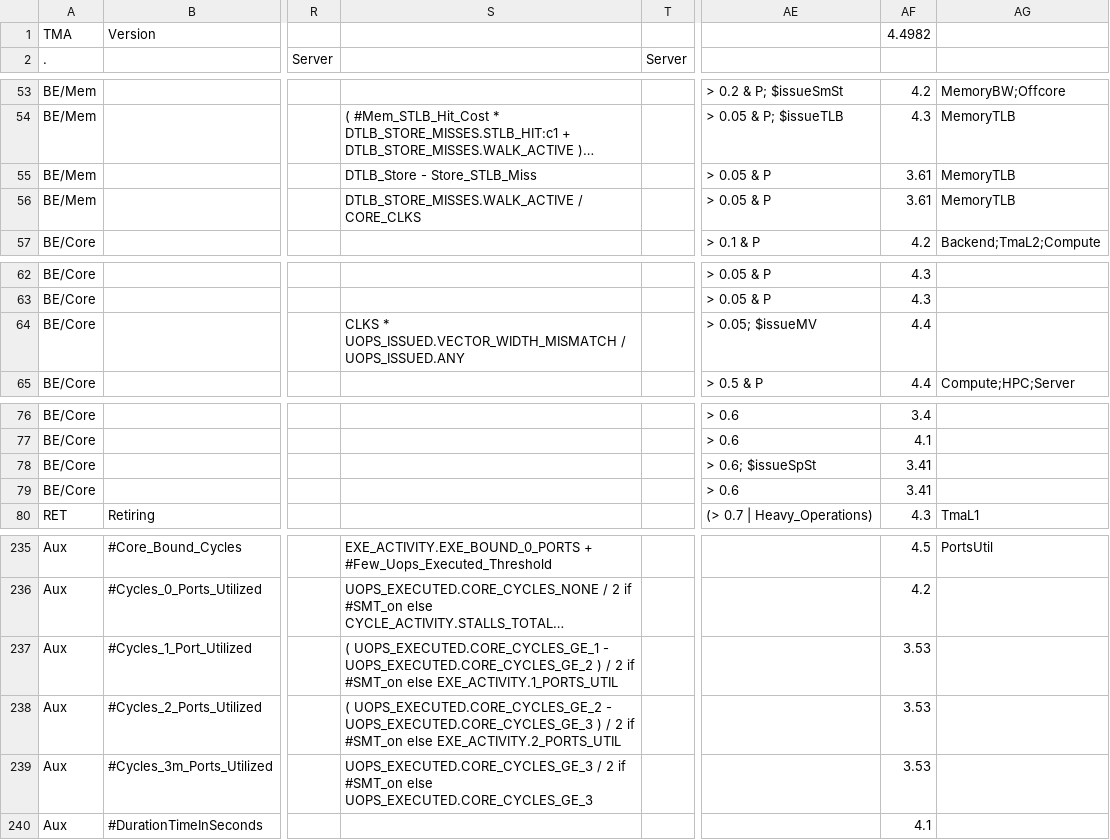
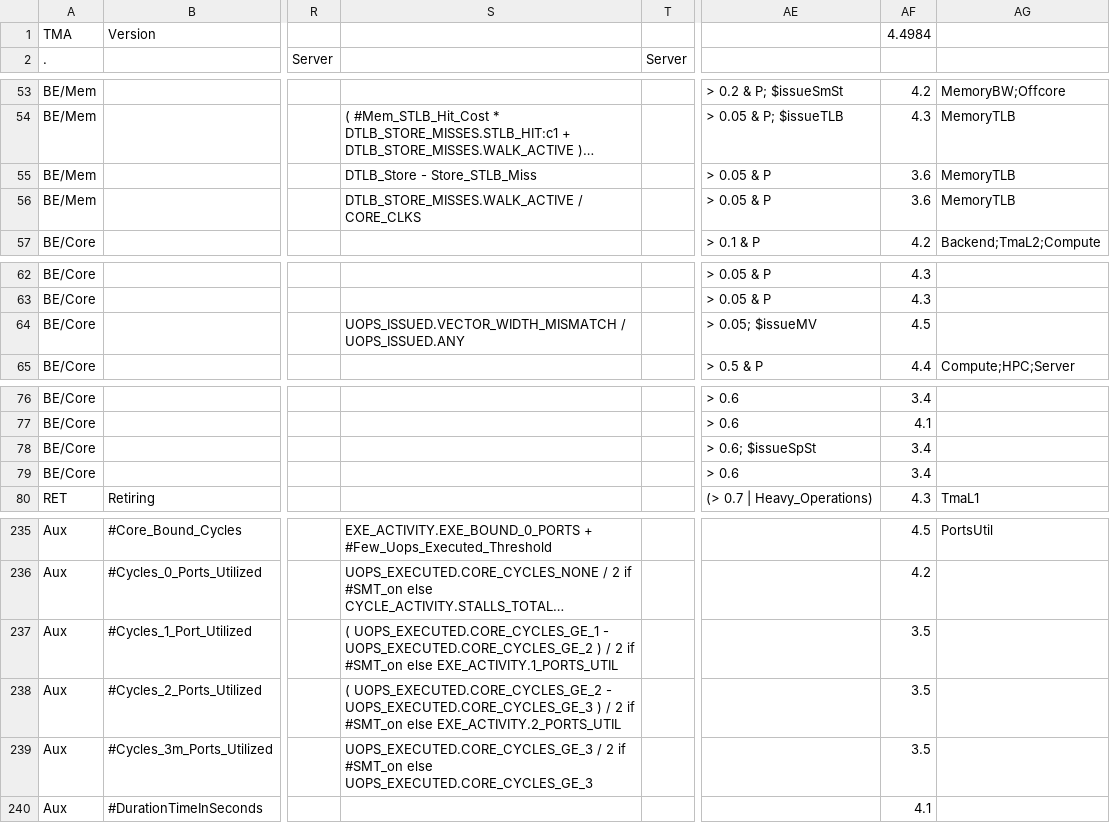
Before and after one commit to intel/perfmon, a CSV file: TMA_Metrics-full.csv, drawn as a sheet; only a part is shown, gaps mark what is left out; long unchanged cells end in …; the diff covers the shown part only; the diff names each change by its address in the sheet, - before the commit and + after, or states it on an @@ line.

Commit message:
TMA-4.5 release+ xls for full flavor

```diff
--- a/TMA_Metrics-full.csv
+++ b/TMA_Metrics-full.csv
-AF1: 4.4982
+AF1: 4.4984
-AF55:AF56: 3.61
+AF55:AF56: 3.6
-S64: CLKS * UOPS_ISSUED.VECTOR_WIDTH_MISMATCH /…
+S64: UOPS_ISSUED.VECTOR_WIDTH_MISMATCH /…
-AF64: 4.4
+AF64: 4.5
-AF78:AF79: 3.41
+AF78:AF79: 3.4
-AF237:AF239: 3.53
+AF237:AF239: 3.5
```
Also changed, not shown: 7 edited cells elsewhere in this file, 1 other file.
